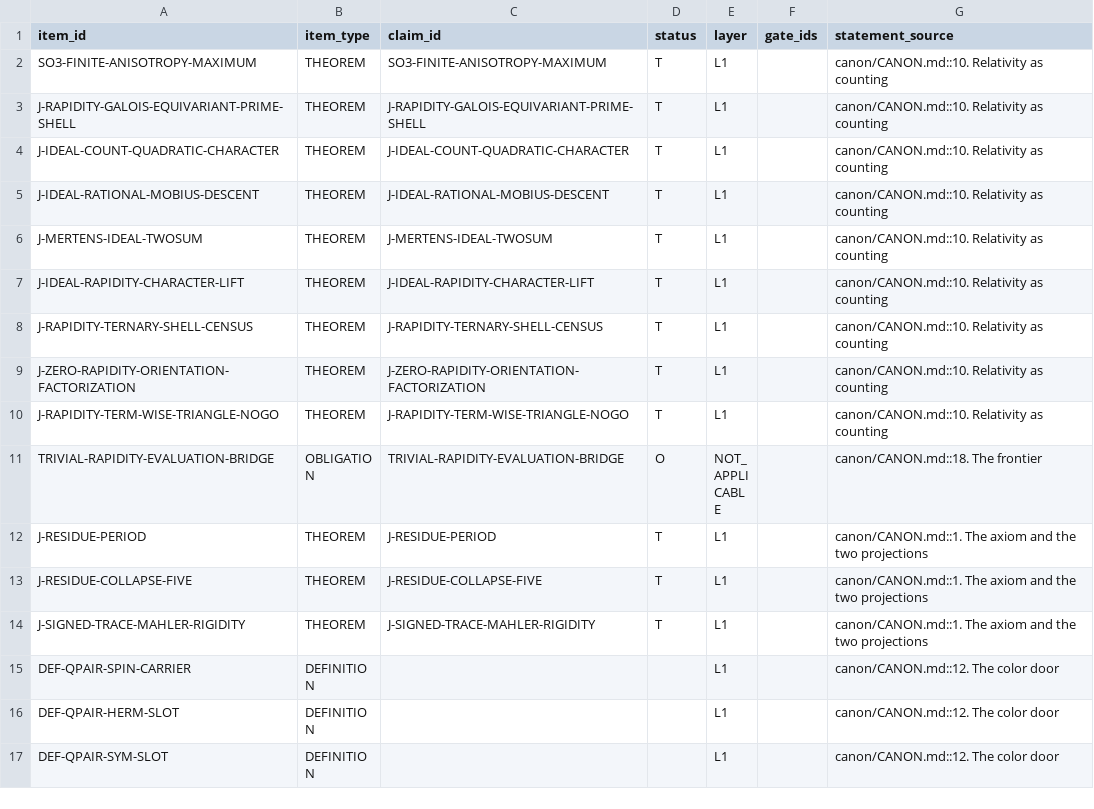
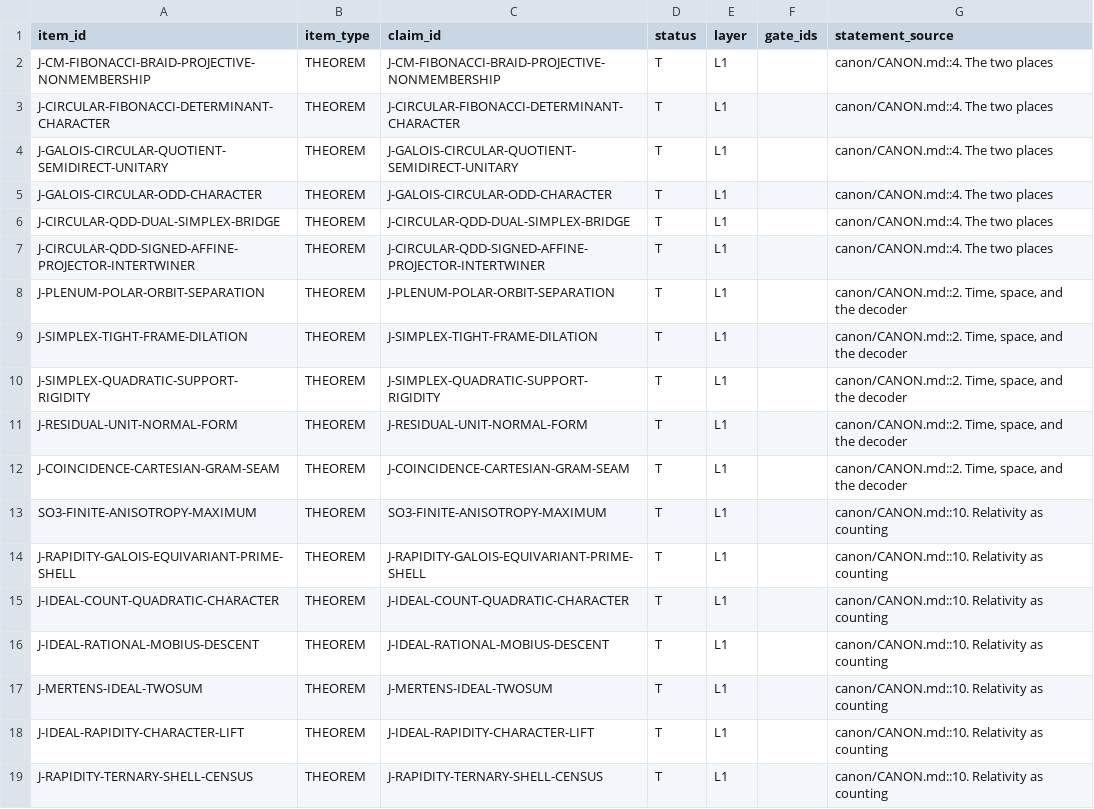
Before and after one commit to mathorn1973/twist-j, a TSV file: canon/NORMATIVE.tsv, drawn as a sheet; only a part is shown; the shorter side is filled out with more unchanged rows.

```diff
--- a/canon/NORMATIVE.tsv
+++ b/canon/NORMATIVE.tsv
@@ -1,2 +1,13 @@
 item_id	item_type	claim_id	status	layer	gate_ids	statement_source
+J-CM-FIBONACCI-BRAID-PROJECTIVE-NONMEMBERSHIP	THEOREM	J-CM-FIBONACCI-BRAID-PROJECTIVE-NONMEMBERSHIP	T	L1		canon/CANON.md::4. The two places
+J-CIRCULAR-FIBONACCI-DETERMINANT-CHARACTER	THEOREM	J-CIRCULAR-FIBONACCI-DETERMINANT-CHARACTER	T	L1		canon/CANON.md::4. The two places
+J-GALOIS-CIRCULAR-QUOTIENT-SEMIDIRECT-UNITARY	THEOREM	J-GALOIS-CIRCULAR-QUOTIENT-SEMIDIRECT-UNITARY	T	L1		canon/CANON.md::4. The two places
+J-GALOIS-CIRCULAR-ODD-CHARACTER	THEOREM	J-GALOIS-CIRCULAR-ODD-CHARACTER	T	L1		canon/CANON.md::4. The two places
+J-CIRCULAR-QDD-DUAL-SIMPLEX-BRIDGE	THEOREM	J-CIRCULAR-QDD-DUAL-SIMPLEX-BRIDGE	T	L1		canon/CANON.md::4. The two places
+J-CIRCULAR-QDD-SIGNED-AFFINE-PROJECTOR-INTERTWINER	THEOREM	J-CIRCULAR-QDD-SIGNED-AFFINE-PROJECTOR-INTERTWINER	T	L1		canon/CANON.md::4. The two places
+J-PLENUM-POLAR-ORBIT-SEPARATION	THEOREM	J-PLENUM-POLAR-ORBIT-SEPARATION	T	L1		canon/CANON.md::2. Time, space, and the decoder
+J-SIMPLEX-TIGHT-FRAME-DILATION	THEOREM	J-SIMPLEX-TIGHT-FRAME-DILATION	T	L1		canon/CANON.md::2. Time, space, and the decoder
+J-SIMPLEX-QUADRATIC-SUPPORT-RIGIDITY	THEOREM	J-SIMPLEX-QUADRATIC-SUPPORT-RIGIDITY	T	L1		canon/CANON.md::2. Time, space, and the decoder
+J-RESIDUAL-UNIT-NORMAL-FORM	THEOREM	J-RESIDUAL-UNIT-NORMAL-FORM	T	L1		canon/CANON.md::2. Time, space, and the decoder
+J-COINCIDENCE-CARTESIAN-GRAM-SEAM	THEOREM	J-COINCIDENCE-CARTESIAN-GRAM-SEAM	T	L1		canon/CANON.md::2. Time, space, and the decoder
 SO3-FINITE-ANISOTROPY-MAXIMUM	THEOREM	SO3-FINITE-ANISOTROPY-MAXIMUM	T	L1		canon/CANON.md::10. Relativity as counting
```
Also changed, not shown: canon/DEPENDENCIES.tsv, canon/EVIDENCE.tsv, 16 other files.
